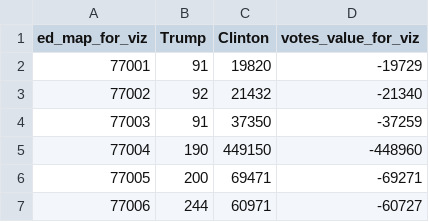
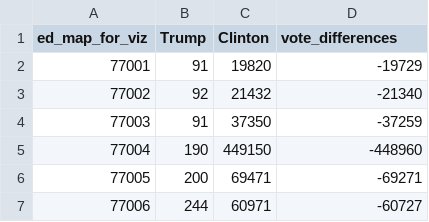
Before and after one commit to cmgsalazar/us-elex-official-results, a CSV file: csv/2016-votes.csv (was 2016-votes.csv), drawn as a sheet; only a part is shown.

Commit message:
Update data
Defined new functions for more efficiency

```diff
--- a/2016-votes.csv
+++ b/csv/2016-votes.csv
@@ -1,2 +1,2 @@
-ed_map_for_viz,Trump,Clinton,votes_value_for_viz
+ed_map_for_viz,Trump,Clinton,vote_differences
 77001,91,19820,-19729
```
Also changed, not shown: csv/2020-votes.csv, 1 other file.
